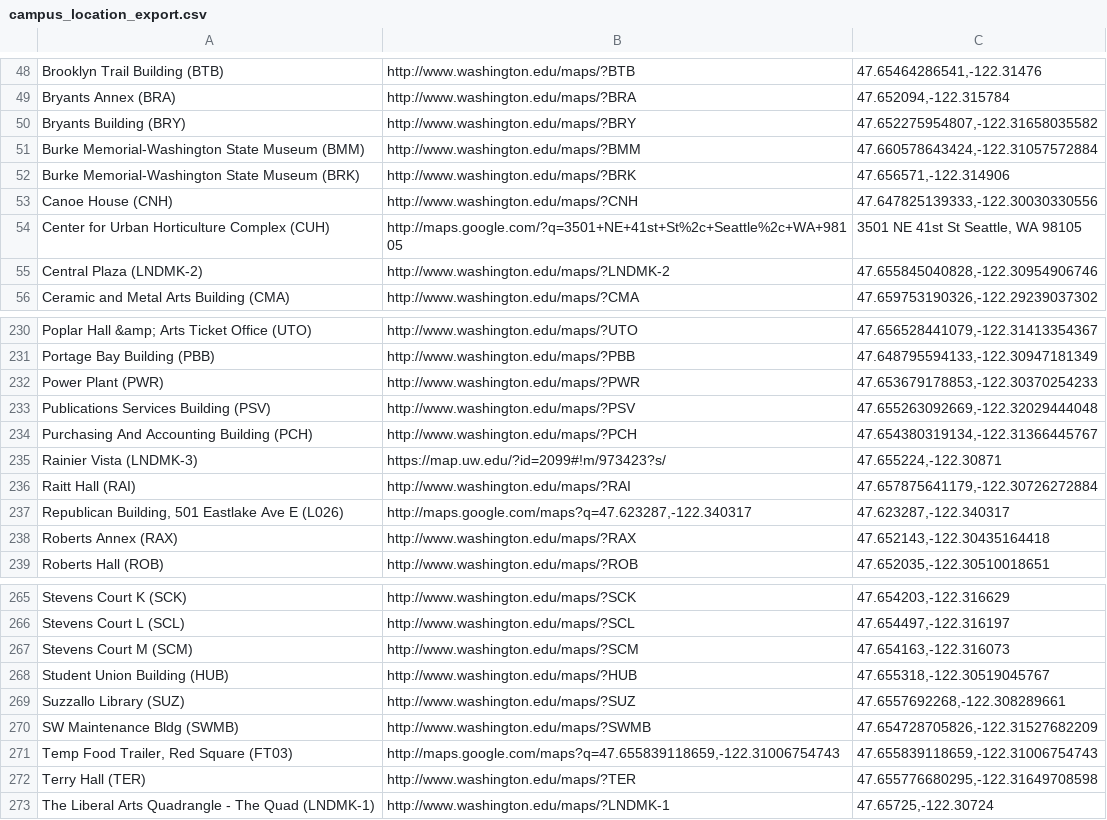
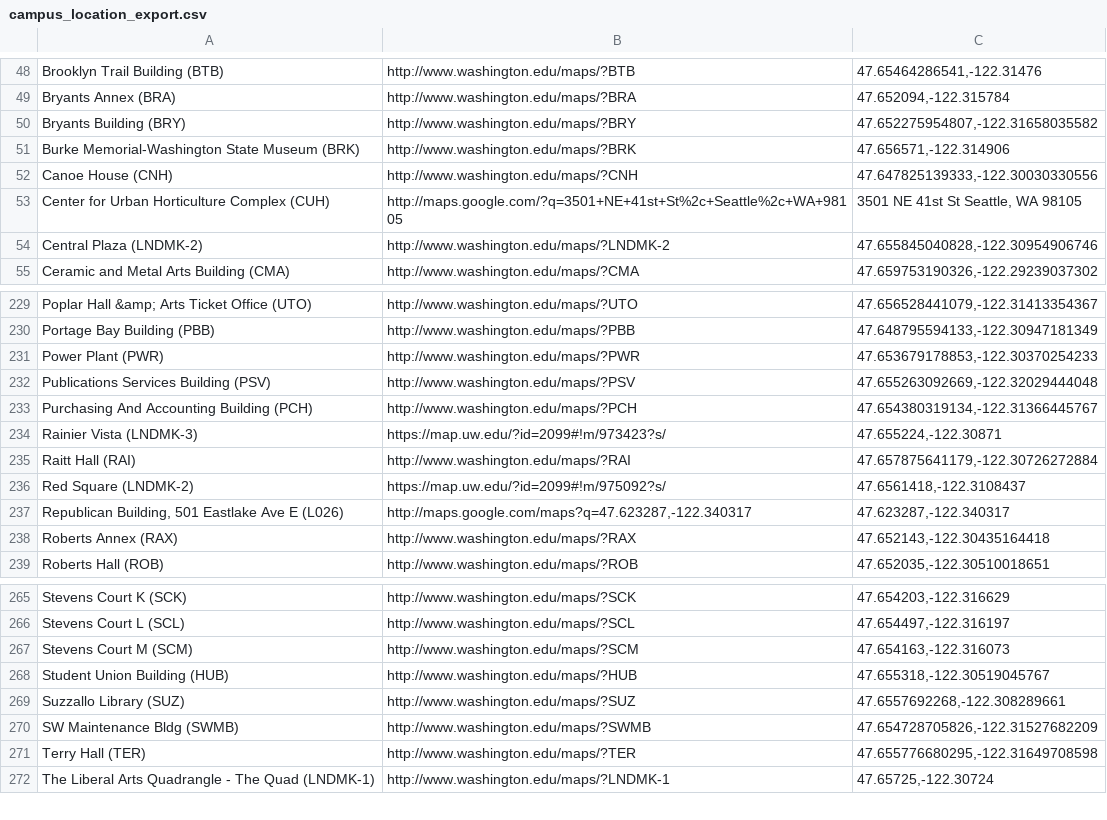
Before and after one commit to uw-it-aca/eventcal, a CSV file: accountsynchr/data/campus_location_export.csv, drawn as a sheet; only a part is shown, gaps mark what is left out.

Commit message:
updated

```diff
--- a/accountsynchr/data/campus_location_export.csv
+++ b/accountsynchr/data/campus_location_export.csv
@@ -50,3 +50,2 @@ Bryants Annex (BRA),http://www.washington.edu/maps/?BRA,"47.652094,-122.315784"
 Bryants Building (BRY),http://www.washington.edu/maps/?BRY,"47.652275954807,-122.31658035582"
-Burke Memorial-Washington State Museum (BMM),http://www.washington.edu/maps/?BMM,"47.660578643424,-122.31057572884"
 Burke Memorial-Washington State Museum (BRK),http://www.washington.edu/maps/?BRK,"47.656571,-122.314906"
@@ -236,2 +235,3 @@ Rainier Vista (LNDMK-3),https://map.uw.edu/?id=2099#!m/973423?s/,"47.655224,-122
 Raitt Hall (RAI),http://www.washington.edu/maps/?RAI,"47.657875641179,-122.30726272884"
+Red Square (LNDMK-2),https://map.uw.edu/?id=2099#!m/975092?s/,"47.6561418,-122.3108437"
 "Republican Building, 501 Eastlake Ave E (L026)","http://maps.google.com/maps?q=47.623287,-122.340317","47.623287,-122.340317"
@@ -270,3 +270,2 @@ Suzzallo Library (SUZ),http://www.washington.edu/maps/?SUZ,"47.6557692268,-122.3
 SW Maintenance Bldg (SWMB),http://www.washington.edu/maps/?SWMB,"47.654728705826,-122.31527682209"
-"Temp Food Trailer, Red Square (FT03)","http://maps.google.com/maps?q=47.655839118659,-122.31006754743","47.655839118659,-122.31006754743"
 Terry Hall (TER),http://www.washington.edu/maps/?TER,"47.655776680295,-122.31649708598"
```
